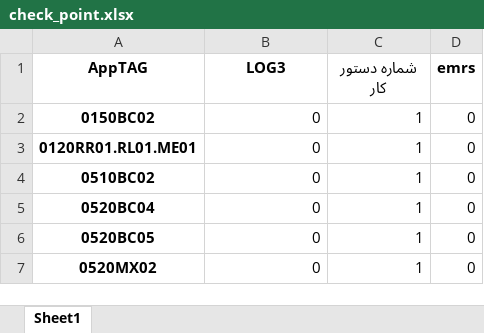
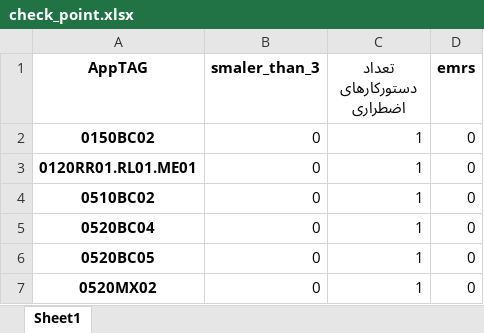
Before and after one commit to heidaralavi/KPI-Calculation-Parseh, an Excel workbook: check_point.xlsx, sheet Sheet1, drawn as a sheet; only a part is shown; values as stored, in another font and other column widths than the file's, no borders; the diff names each change by its address in the sheet, - before the commit and + after, or states it on an @@ line.

```diff
--- a/check_point.xlsx (sheet Sheet1)
+++ b/check_point.xlsx (sheet Sheet1)
-B1: LOG3
+B1: smaler_than_3
-C1: شماره دستور کار
+C1: تعداد دستورکارهای اضطراری
```
Also changed, not shown: parseh.xlsx, 1 other file.
